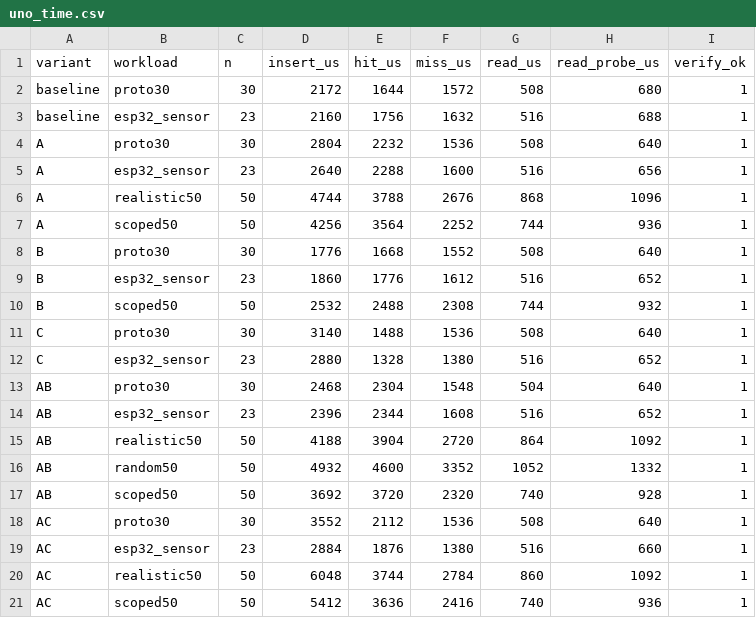
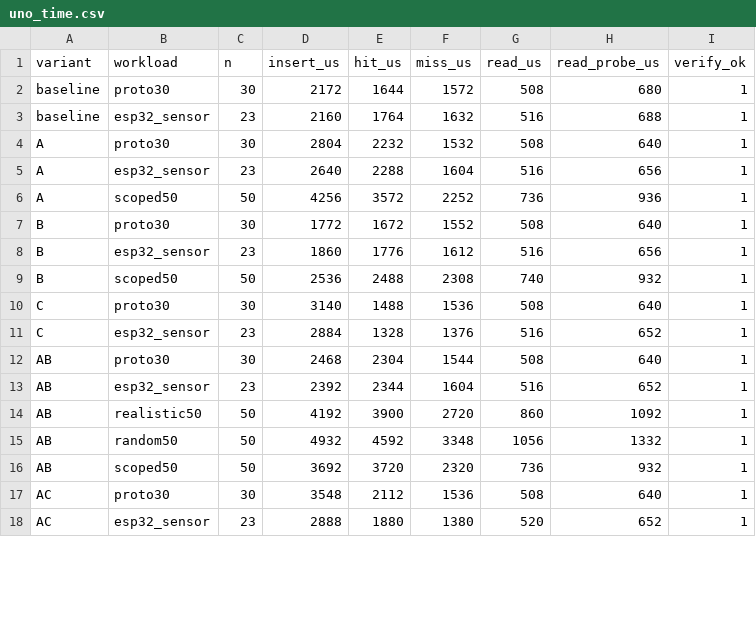
Before and after one commit to Shlok1107141/Compdes-Syntax-table, a CSV file: firmware/results/uno_time.csv, drawn as a sheet; only a part is shown; the diff covers the shown part only.

```diff
--- a/firmware/results/uno_time.csv
+++ b/firmware/results/uno_time.csv
@@ -2,20 +2,17 @@ variant,workload,n,insert_us,hit_us,miss_us,read_us,read_probe_us,verify_ok
 baseline,proto30,30,2172,1644,1572,508,680,1
-baseline,esp32_sensor,23,2160,1756,1632,516,688,1
-A,proto30,30,2804,2232,1536,508,640,1
-A,esp32_sensor,23,2640,2288,1600,516,656,1
-A,realistic50,50,4744,3788,2676,868,1096,1
-A,scoped50,50,4256,3564,2252,744,936,1
-B,proto30,30,1776,1668,1552,508,640,1
-B,esp32_sensor,23,1860,1776,1612,516,652,1
-B,scoped50,50,2532,2488,2308,744,932,1
+baseline,esp32_sensor,23,2160,1764,1632,516,688,1
+A,proto30,30,2804,2232,1532,508,640,1
+A,esp32_sensor,23,2640,2288,1604,516,656,1
+A,scoped50,50,4256,3572,2252,736,936,1
+B,proto30,30,1772,1672,1552,508,640,1
+B,esp32_sensor,23,1860,1776,1612,516,656,1
+B,scoped50,50,2536,2488,2308,740,932,1
 C,proto30,30,3140,1488,1536,508,640,1
-C,esp32_sensor,23,2880,1328,1380,516,652,1
-AB,proto30,30,2468,2304,1548,504,640,1
-AB,esp32_sensor,23,2396,2344,1608,516,652,1
-AB,realistic50,50,4188,3904,2720,864,1092,1
-AB,random50,50,4932,4600,3352,1052,1332,1
-AB,scoped50,50,3692,3720,2320,740,928,1
-AC,proto30,30,3552,2112,1536,508,640,1
-AC,esp32_sensor,23,2884,1876,1380,516,660,1
-AC,realistic50,50,6048,3744,2784,860,1092,1
-AC,scoped50,50,5412,3636,2416,740,936,1
+C,esp32_sensor,23,2884,1328,1376,516,652,1
+AB,proto30,30,2468,2304,1544,508,640,1
+AB,esp32_sensor,23,2392,2344,1604,516,652,1
+AB,realistic50,50,4192,3900,2720,860,1092,1
+AB,random50,50,4932,4592,3348,1056,1332,1
+AB,scoped50,50,3692,3720,2320,736,932,1
+AC,proto30,30,3548,2112,1536,508,640,1
+AC,esp32_sensor,23,2888,1880,1380,520,652,1
```
Also changed, not shown: 10 edited cells elsewhere in this file, firmware/results/uno_cap.csv, firmware/results/uno_load.csv, 24 other files.
